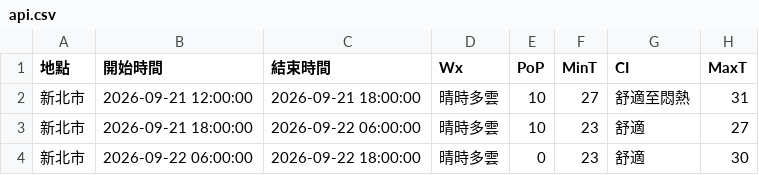
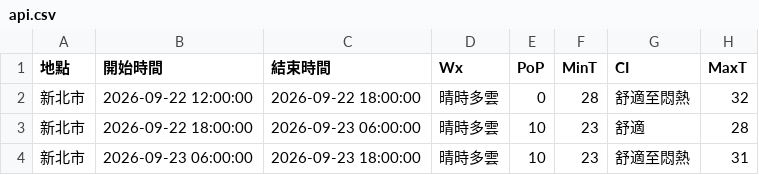
Before and after one commit to oao030oao/1111518-mid, a CSV file: api.csv, drawn as a sheet.

```diff
--- a/api.csv
+++ b/api.csv
@@ -1,4 +1,4 @@
 地點,開始時間,結束時間,Wx,PoP,MinT,CI,MaxT
-新北市,2026-09-21 12:00:00,2026-09-21 18:00:00,晴時多雲,10,27,舒適至悶熱,31
-新北市,2026-09-21 18:00:00,2026-09-22 06:00:00,晴時多雲,10,23,舒適,27
-新北市,2026-09-22 06:00:00,2026-09-22 18:00:00,晴時多雲,0,23,舒適,30
+新北市,2026-09-22 12:00:00,2026-09-22 18:00:00,晴時多雲,0,28,舒適至悶熱,32
+新北市,2026-09-22 18:00:00,2026-09-23 06:00:00,晴時多雲,10,23,舒適,28
+新北市,2026-09-23 06:00:00,2026-09-23 18:00:00,晴時多雲,10,23,舒適至悶熱,31
```
